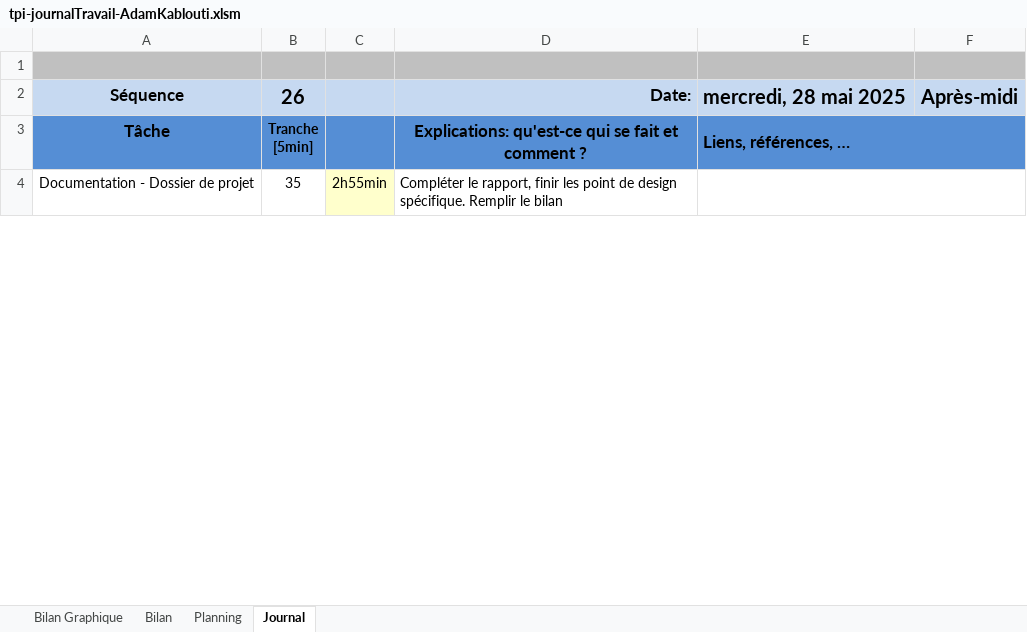
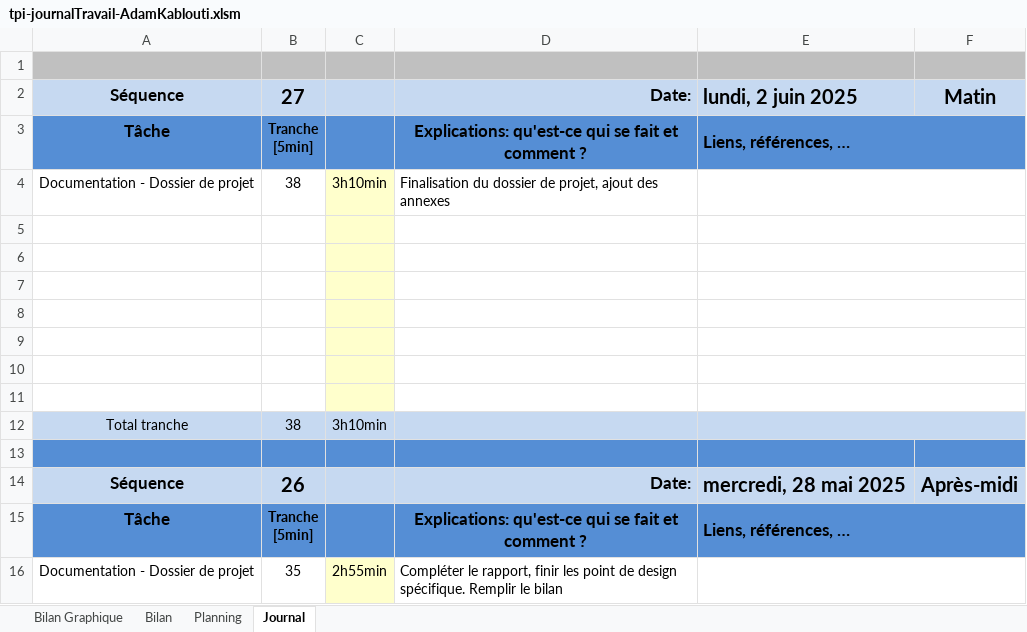
Before and after one commit to KabloutiAdam/GestionEcurieF1-TPI, an Excel workbook: doc/tpi-journalTravail-AdamKablouti.xlsm, sheet Journal, drawn as a sheet; only a part is shown; values as stored, in another font and other column widths than the file's, no borders; charts and pictures and conditional formats not drawn; 1 other sheet too large or unreadable and not compared; ↵ is a line break in a cell; the diff names each change by its address in the sheet, - before the commit and + after, or states it on an @@ line.

```diff
--- a/doc/tpi-journalTravail-AdamKablouti.xlsm (sheet Journal)
+++ b/doc/tpi-journalTravail-AdamKablouti.xlsm (sheet Journal)
+row 2: Séquence | 27 |  | Date: | lundi, 2 juin 2025 | Matin
+row 3: Tâche | Tranche ↵ [5min] |  | Explications: qu'est-ce qui se fait et comment ? | Liens, références, …
+row 4: Documentation - Dossier de projet | 38 | 3h10min | Finalisation du dossier de projet, ajout des annexes
+row 5: (empty)
+row 6: (empty)
+row 7: (empty)
+row 8: (empty)
+row 9: (empty)
+row 10: (empty)
+row 11: (empty)
+row 12: Total tranche | 38 | 3h10min
+row 13: (empty)
```
Also changed, not shown: sheet Bilan Graphique, charts or pictures, 15 other files.
